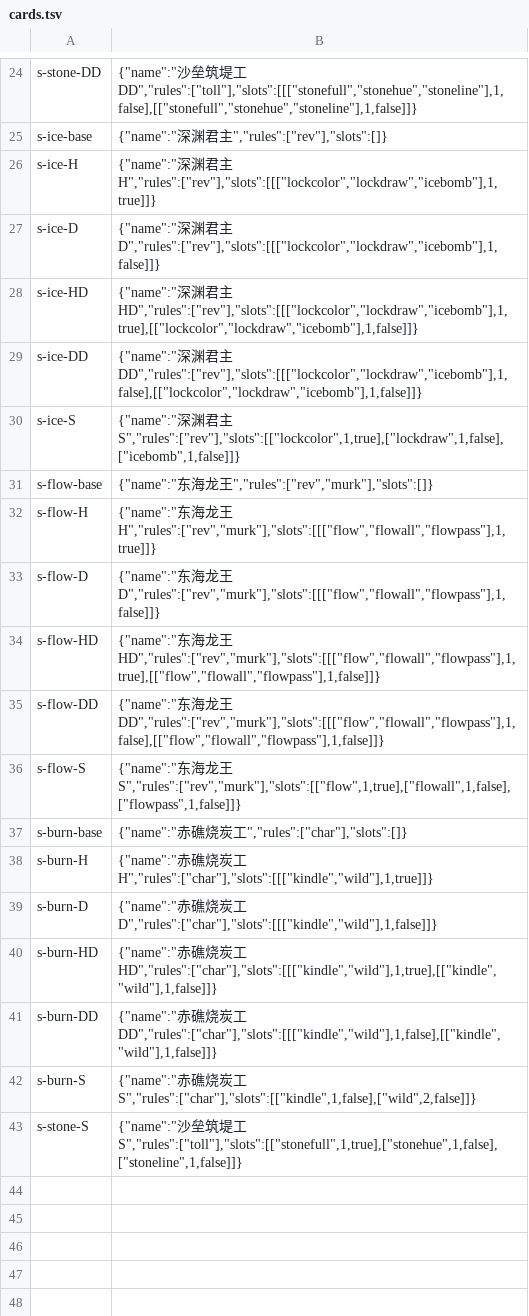
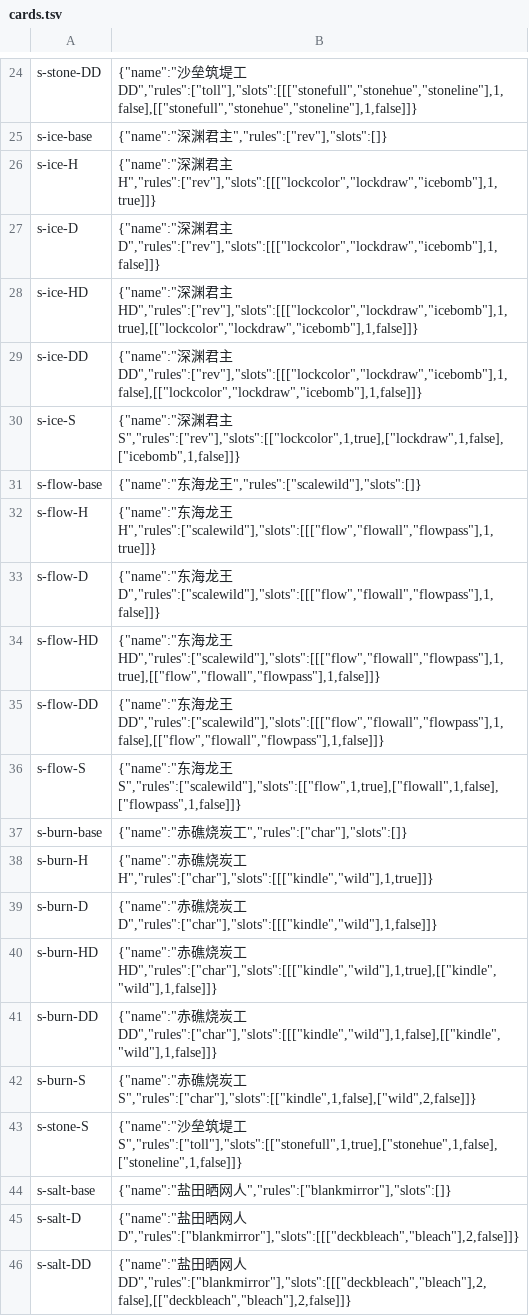
Before and after one commit to CCyay/fishing, a TSV file: tools/md-sim/foe-ruler/cards.tsv, drawn as a sheet; only a part is shown, gaps mark what is left out.

```diff
--- a/tools/md-sim/foe-ruler/cards.tsv
+++ b/tools/md-sim/foe-ruler/cards.tsv
@@ -30,8 +30,8 @@ s-ice-DD	{"name":"深渊君主DD","rules":["rev"],"slots":[[["lockcolor","lockdr
 s-ice-S	{"name":"深渊君主S","rules":["rev"],"slots":[["lockcolor",1,true],["lockdraw",1,false],["icebomb",1,false]]}
-s-flow-base	{"name":"东海龙王","rules":["rev","murk"],"slots":[]}
-s-flow-H	{"name":"东海龙王H","rules":["rev","murk"],"slots":[[["flow","flowall","flowpass"],1,true]]}
-s-flow-D	{"name":"东海龙王D","rules":["rev","murk"],"slots":[[["flow","flowall","flowpass"],1,false]]}
-s-flow-HD	{"name":"东海龙王HD","rules":["rev","murk"],"slots":[[["flow","flowall","flowpass"],1,true],[["flow","flowall","flowpass"],1,false]]}
-s-flow-DD	{"name":"东海龙王DD","rules":["rev","murk"],"slots":[[["flow","flowall","flowpass"],1,false],[["flow","flowall","flowpass"],1,false]]}
-s-flow-S	{"name":"东海龙王S","rules":["rev","murk"],"slots":[["flow",1,true],["flowall",1,false],["flowpass",1,false]]}
+s-flow-base	{"name":"东海龙王","rules":["scalewild"],"slots":[]}
+s-flow-H	{"name":"东海龙王H","rules":["scalewild"],"slots":[[["flow","flowall","flowpass"],1,true]]}
+s-flow-D	{"name":"东海龙王D","rules":["scalewild"],"slots":[[["flow","flowall","flowpass"],1,false]]}
+s-flow-HD	{"name":"东海龙王HD","rules":["scalewild"],"slots":[[["flow","flowall","flowpass"],1,true],[["flow","flowall","flowpass"],1,false]]}
+s-flow-DD	{"name":"东海龙王DD","rules":["scalewild"],"slots":[[["flow","flowall","flowpass"],1,false],[["flow","flowall","flowpass"],1,false]]}
+s-flow-S	{"name":"东海龙王S","rules":["scalewild"],"slots":[["flow",1,true],["flowall",1,false],["flowpass",1,false]]}
 s-burn-base	{"name":"赤礁烧炭工","rules":["char"],"slots":[]}
@@ -43 +43,4 @@ s-burn-S	{"name":"赤礁烧炭工S","rules":["char"],"slots":[["kindle",1,false]
 s-stone-S	{"name":"沙垒筑堤工S","rules":["toll"],"slots":[["stonefull",1,true],["stonehue",1,false],["stoneline",1,false]]}
+s-salt-base	{"name":"盐田晒网人","rules":["blankmirror"],"slots":[]}
+s-salt-D	{"name":"盐田晒网人D","rules":["blankmirror"],"slots":[[["deckbleach","bleach"],2,false]]}
+s-salt-DD	{"name":"盐田晒网人DD","rules":["blankmirror"],"slots":[[["deckbleach","bleach"],2,false],[["deckbleach","bleach"],2,false]]}
```
Also changed, not shown: 24 other files.
